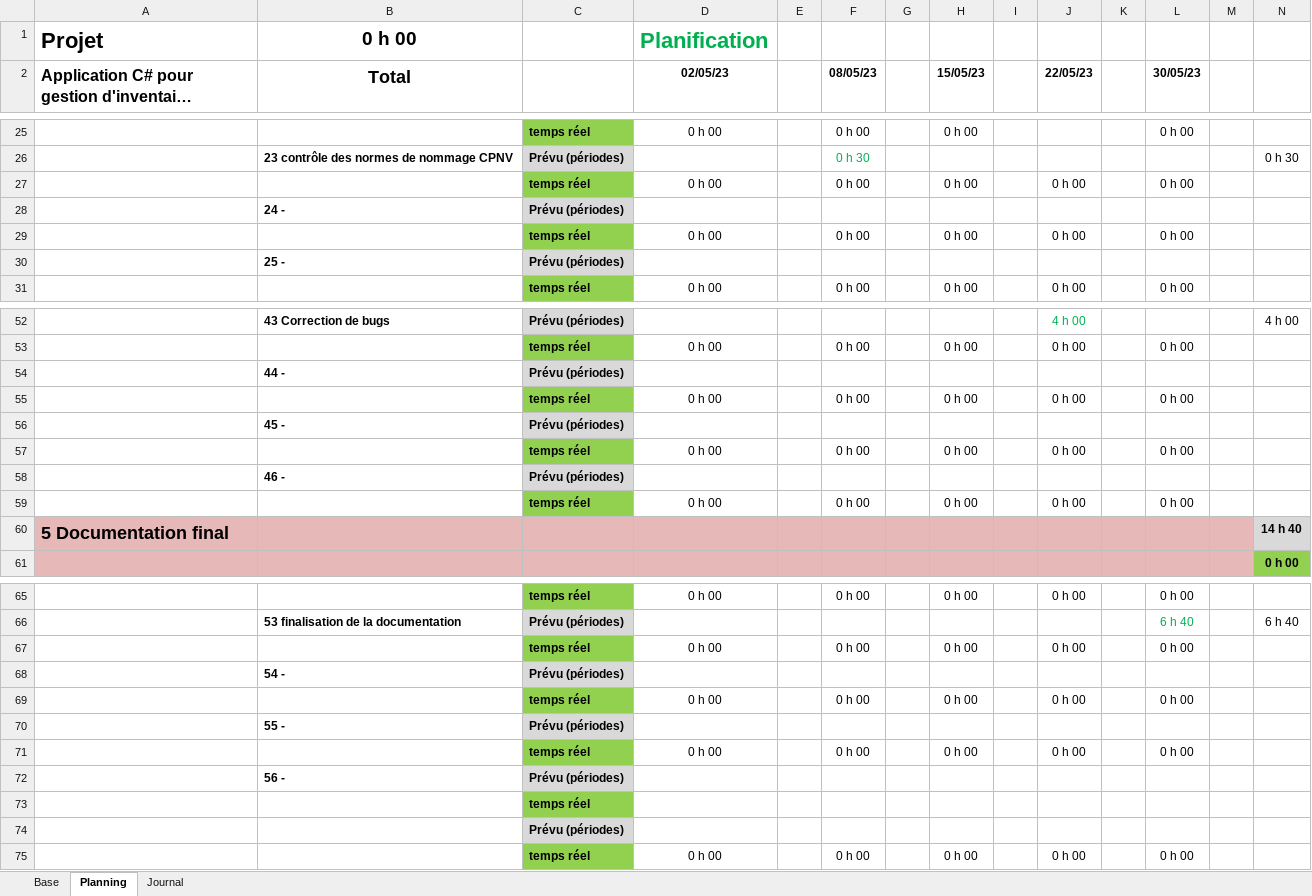
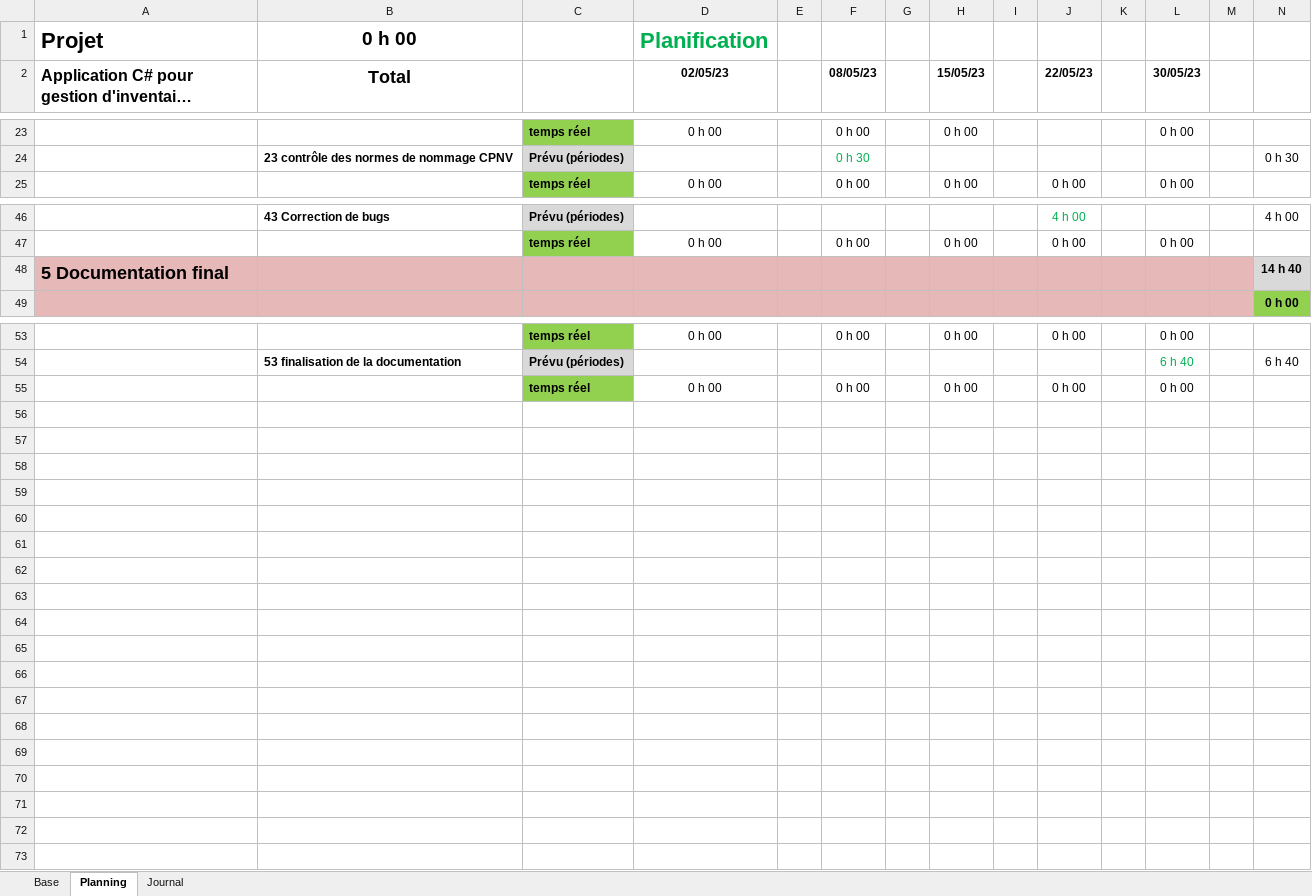
Before and after one commit to Tristan1403/GestionInventaireInformatiqueTPI, an Excel workbook: documentation/planificationInitial.xlsm, sheet Planning, drawn as a sheet; only a part is shown, gaps mark what is left out; long unchanged cells end in …; values as stored, in another font and other column widths than the file's, no borders; conditional formats not drawn; the diff covers the shown part only; the diff names each change by its address in the sheet, - before the commit and + after, or states it on an @@ line.

```diff
--- a/documentation/planificationInitial.xlsm (sheet Planning)
+++ b/documentation/planificationInitial.xlsm (sheet Planning)
-row 27:  |  | temps réel | 0 h 00 |  | 0 h 00 |  | 0 h 00 |  | 0 h 00 |  | 0 h 00
-row 28:  | 24 - | Prévu (périodes)
-row 29:  |  | temps réel | 0 h 00 |  | 0 h 00 |  | 0 h 00 |  | 0 h 00 |  | 0 h 00
-row 30:  | 25 - | Prévu (périodes)
-row 54:  | 44 - | Prévu (périodes)
-row 55:  |  | temps réel | 0 h 00 |  | 0 h 00 |  | 0 h 00 |  | 0 h 00 |  | 0 h 00
-row 56:  | 45 - | Prévu (périodes)
-row 57:  |  | temps réel | 0 h 00 |  | 0 h 00 |  | 0 h 00 |  | 0 h 00 |  | 0 h 00
-row 58:  | 46 - | Prévu (périodes)
-row 59:  |  | temps réel | 0 h 00 |  | 0 h 00 |  | 0 h 00 |  | 0 h 00 |  | 0 h 00
-row 67:  |  | temps réel | 0 h 00 |  | 0 h 00 |  | 0 h 00 |  | 0 h 00 |  | 0 h 00
-row 68:  | 54 - | Prévu (périodes)
-row 69:  |  | temps réel | 0 h 00 |  | 0 h 00 |  | 0 h 00 |  | 0 h 00 |  | 0 h 00
-row 70:  | 55 - | Prévu (périodes)
-row 71:  |  | temps réel | 0 h 00 |  | 0 h 00 |  | 0 h 00 |  | 0 h 00 |  | 0 h 00
-row 72:  | 56 - | Prévu (périodes)
-row 73:  |  | temps réel
-row 74:  |  | Prévu (périodes)
```
Also changed, not shown: 2 removed rows and 2 edited cells elsewhere in this sheet, sheet Journal, formulas that keep their value, 4 other files.
